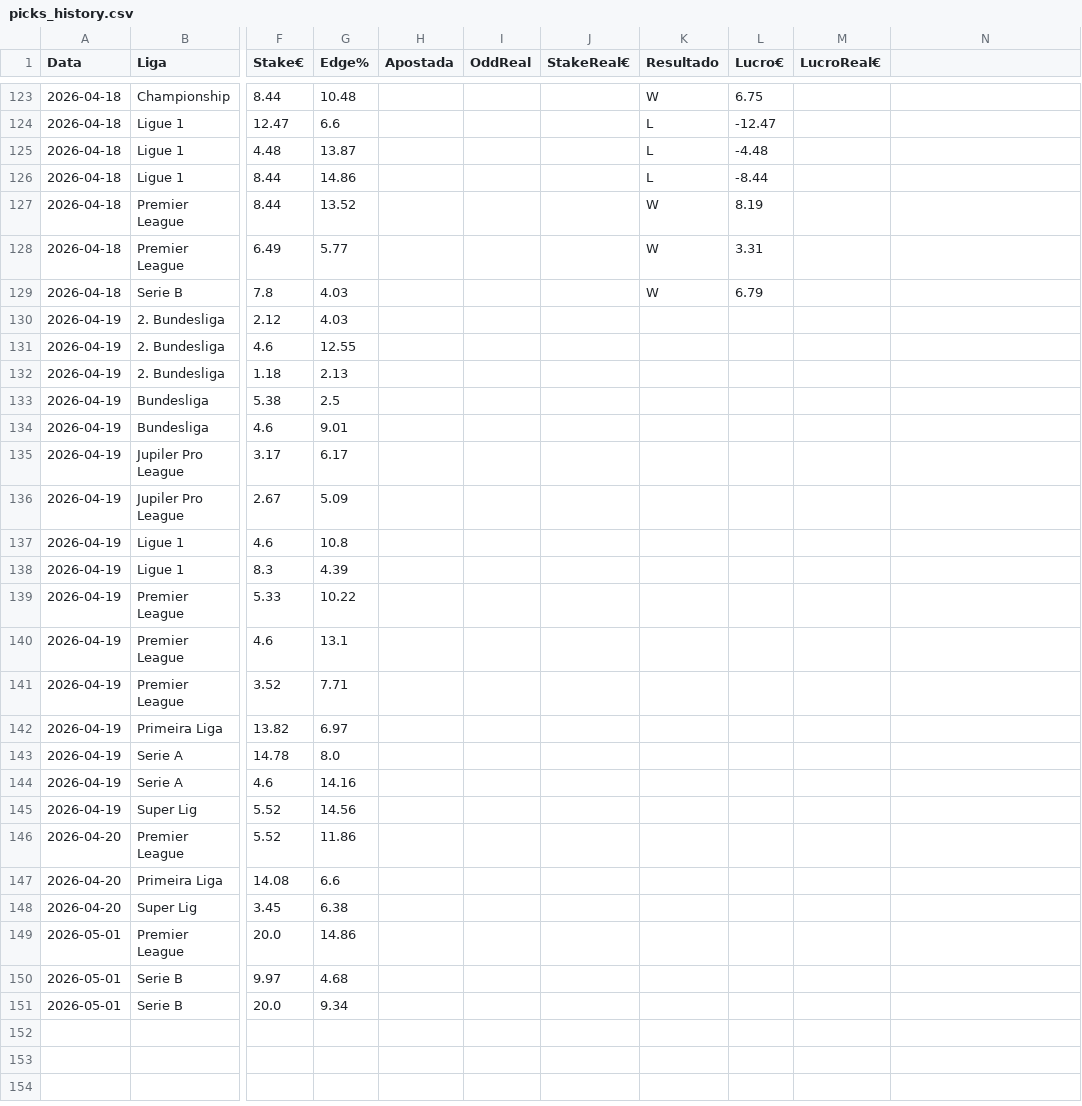
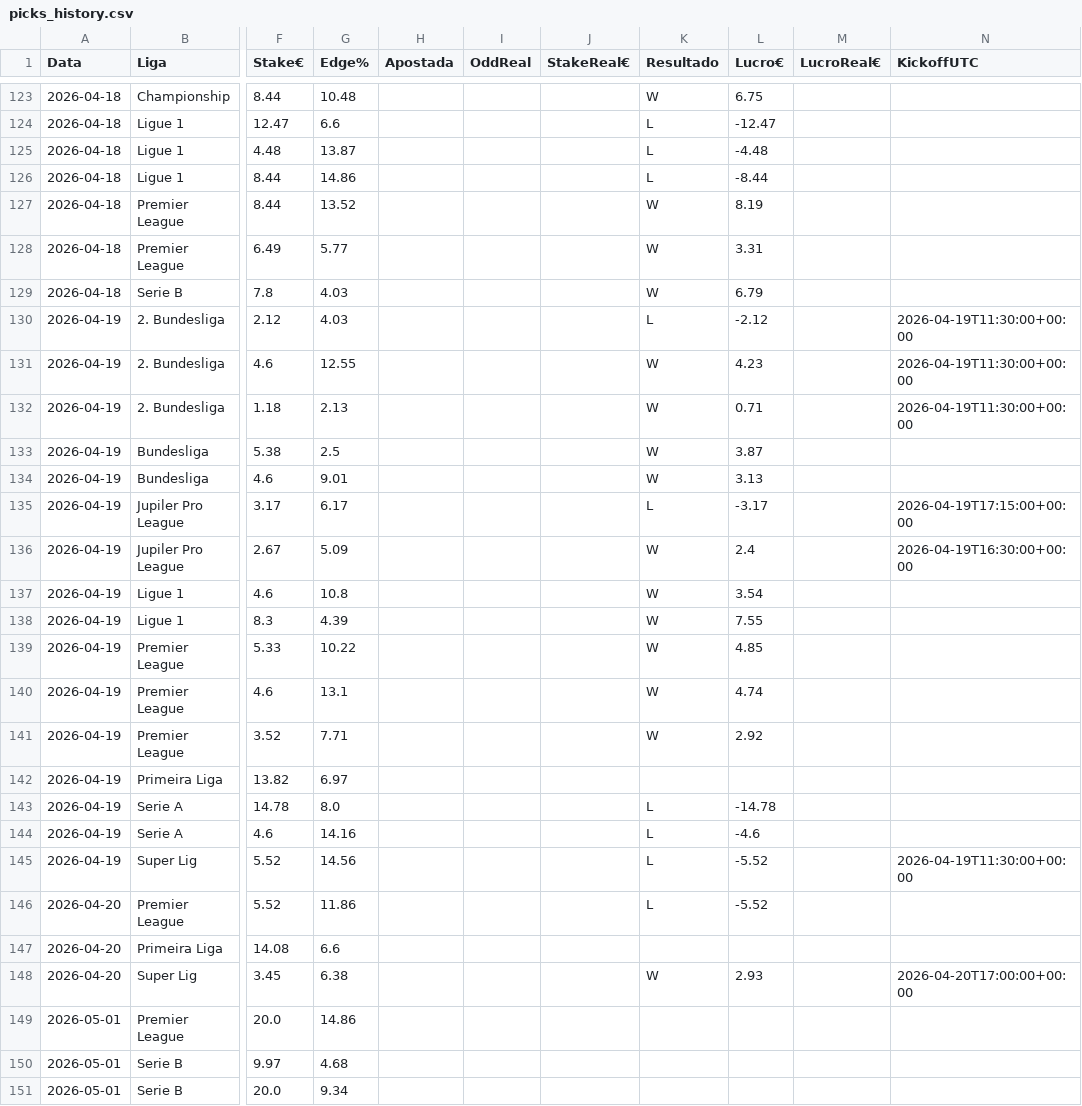
Before and after one commit to jorgepita/apostas-over-futebol, a CSV file: picks_history.csv, drawn as a sheet; only a part is shown, gaps mark what is left out; the diff names each change by its address in the sheet, - before the commit and + after, or states it on an @@ line.

Commit message:
Update picks_history.csv (2026-04-29T23:53:52.274881+00:00Z)

```diff
--- a/picks_history.csv
+++ b/picks_history.csv
-N1: (empty)
+N1: KickoffUTC
-K130 (Resultado): (empty)
+K130 (Resultado): L
-L130 (Lucro€): (empty)
+L130 (Lucro€): -2.12
-N130:N132 (KickoffUTC): (empty)
+N130:N132 (KickoffUTC): 2026-04-19T11:30:00+00:00
-K131:K134 (Resultado): (empty)
+K131:K134 (Resultado): W
-L131 (Lucro€): (empty)
+L131 (Lucro€): 4.23
-L132 (Lucro€): (empty)
+L132 (Lucro€): 0.71
-L133 (Lucro€): (empty)
+L133 (Lucro€): 3.87
-L134 (Lucro€): (empty)
+L134 (Lucro€): 3.13
-K135 (Resultado): (empty)
+K135 (Resultado): L
-L135 (Lucro€): (empty)
+L135 (Lucro€): -3.17
-N135 (KickoffUTC): (empty)
+N135 (KickoffUTC): 2026-04-19T17:15:00+00:00
-K136:K141 (Resultado): (empty)
+K136:K141 (Resultado): W
-L136 (Lucro€): (empty)
+L136 (Lucro€): 2.4
-N136 (KickoffUTC): (empty)
+N136 (KickoffUTC): 2026-04-19T16:30:00+00:00
-L137 (Lucro€): (empty)
+L137 (Lucro€): 3.54
-L138 (Lucro€): (empty)
+L138 (Lucro€): 7.55
-L139 (Lucro€): (empty)
+L139 (Lucro€): 4.85
-L140 (Lucro€): (empty)
+L140 (Lucro€): 4.74
-L141 (Lucro€): (empty)
+L141 (Lucro€): 2.92
-K143:K146 (Resultado): (empty)
+K143:K146 (Resultado): L
-L143 (Lucro€): (empty)
+L143 (Lucro€): -14.78
-L144 (Lucro€): (empty)
+L144 (Lucro€): -4.6
-L145:L146 (Lucro€): (empty)
+L145:L146 (Lucro€): -5.52
-N145 (KickoffUTC): (empty)
+N145 (KickoffUTC): 2026-04-19T11:30:00+00:00
-K148 (Resultado): (empty)
+K148 (Resultado): W
-L148 (Lucro€): (empty)
+L148 (Lucro€): 2.93
-N148 (KickoffUTC): (empty)
+N148 (KickoffUTC): 2026-04-20T17:00:00+00:00
```
